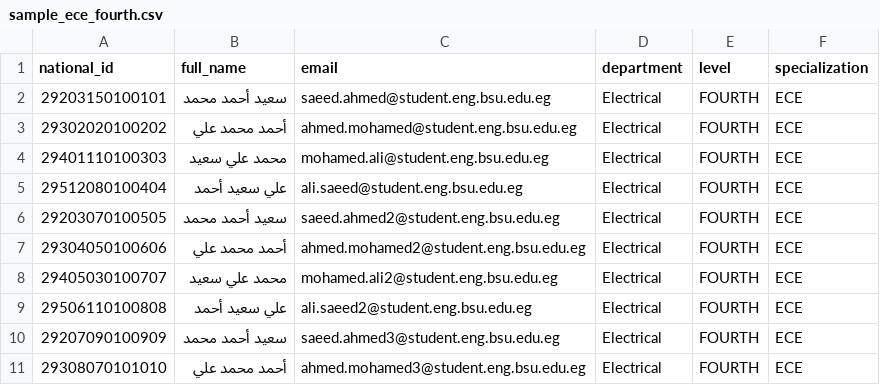
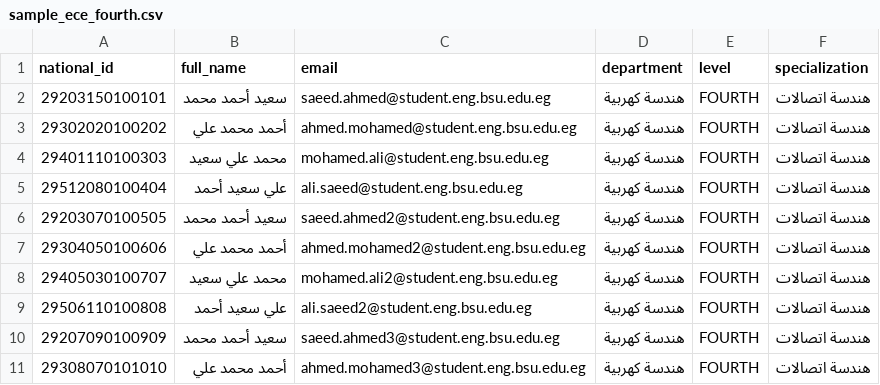
Before and after one commit to mhm355/BSU_Engineering_Portal_Graduation_Project, a CSV file: student_sheets/sample_ece_fourth.csv, drawn as a sheet.

Commit message:
Update sample CSV files with Arabic department and specialization names

```diff
--- a/student_sheets/sample_ece_fourth.csv
+++ b/student_sheets/sample_ece_fourth.csv
@@ -1,11 +1,11 @@
 national_id,full_name,email,department,level,specialization
-29203150100101,سعيد أحمد محمد,saeed.ahmed@student.eng.bsu.edu.eg,Electrical,FOURTH,ECE
-29302020100202,أحمد محمد علي,ahmed.mohamed@student.eng.bsu.edu.eg,Electrical,FOURTH,ECE
-29401110100303,محمد علي سعيد,mohamed.ali@student.eng.bsu.edu.eg,Electrical,FOURTH,ECE
-29512080100404,علي سعيد أحمد,ali.saeed@student.eng.bsu.edu.eg,Electrical,FOURTH,ECE
-29203070100505,سعيد أحمد محمد,saeed.ahmed2@student.eng.bsu.edu.eg,Electrical,FOURTH,ECE
-29304050100606,أحمد محمد علي,ahmed.mohamed2@student.eng.bsu.edu.eg,Electrical,FOURTH,ECE
-29405030100707,محمد علي سعيد,mohamed.ali2@student.eng.bsu.edu.eg,Electrical,FOURTH,ECE
-29506110100808,علي سعيد أحمد,ali.saeed2@student.eng.bsu.edu.eg,Electrical,FOURTH,ECE
-29207090100909,سعيد أحمد محمد,saeed.ahmed3@student.eng.bsu.edu.eg,Electrical,FOURTH,ECE
-29308070101010,أحمد محمد علي,ahmed.mohamed3@student.eng.bsu.edu.eg,Electrical,FOURTH,ECE
+29203150100101,سعيد أحمد محمد,saeed.ahmed@student.eng.bsu.edu.eg,هندسة كهربية,FOURTH,هندسة اتصالات
+29302020100202,أحمد محمد علي,ahmed.mohamed@student.eng.bsu.edu.eg,هندسة كهربية,FOURTH,هندسة اتصالات
+29401110100303,محمد علي سعيد,mohamed.ali@student.eng.bsu.edu.eg,هندسة كهربية,FOURTH,هندسة اتصالات
+29512080100404,علي سعيد أحمد,ali.saeed@student.eng.bsu.edu.eg,هندسة كهربية,FOURTH,هندسة اتصالات
+29203070100505,سعيد أحمد محمد,saeed.ahmed2@student.eng.bsu.edu.eg,هندسة كهربية,FOURTH,هندسة اتصالات
+29304050100606,أحمد محمد علي,ahmed.mohamed2@student.eng.bsu.edu.eg,هندسة كهربية,FOURTH,هندسة اتصالات
+29405030100707,محمد علي سعيد,mohamed.ali2@student.eng.bsu.edu.eg,هندسة كهربية,FOURTH,هندسة اتصالات
+29506110100808,علي سعيد أحمد,ali.saeed2@student.eng.bsu.edu.eg,هندسة كهربية,FOURTH,هندسة اتصالات
+29207090100909,سعيد أحمد محمد,saeed.ahmed3@student.eng.bsu.edu.eg,هندسة كهربية,FOURTH,هندسة اتصالات
+29308070101010,أحمد محمد علي,ahmed.mohamed3@student.eng.bsu.edu.eg,هندسة كهربية,FOURTH,هندسة اتصالات
```
Also changed, not shown: student_sheets/sample_ece_second.csv, student_sheets/sample_ece_third.csv, 12 other files.
